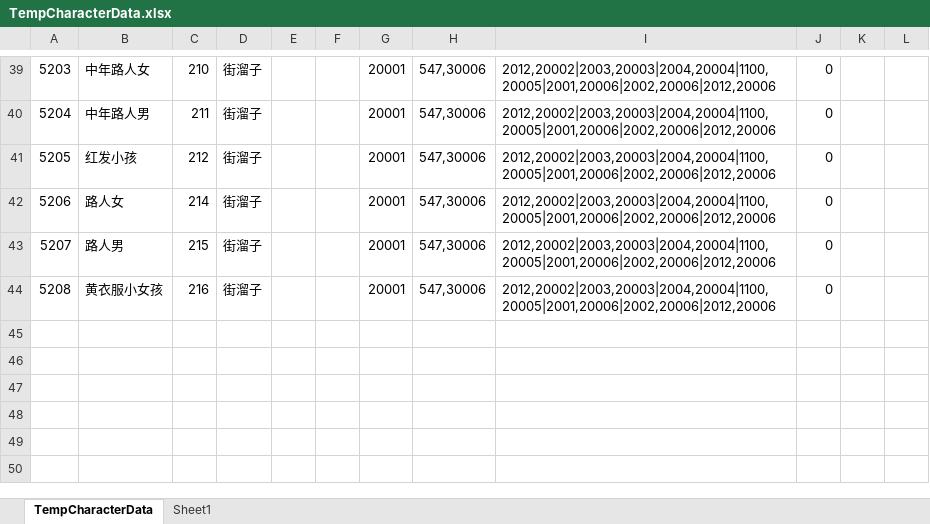
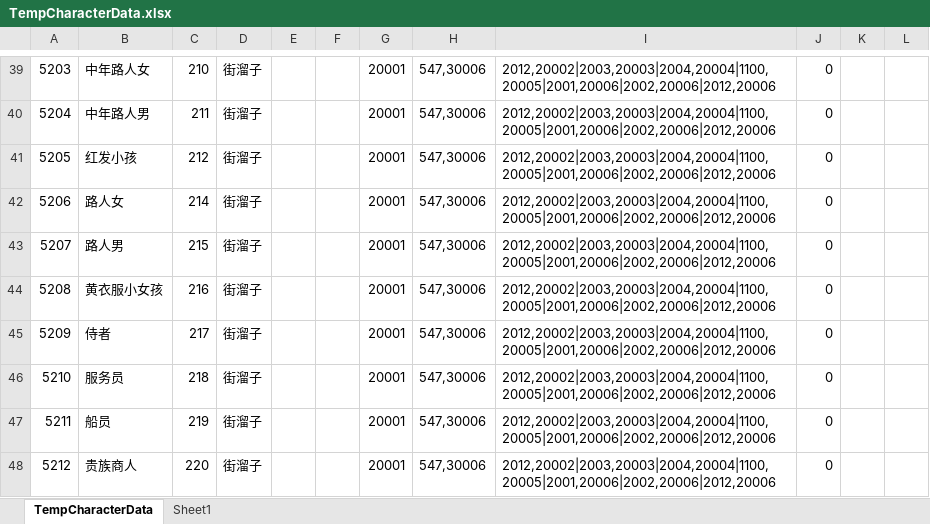
Before and after one commit to shanflyer/Rune-Factory, an Excel workbook: Datas/TempCharacterData.xlsx, sheet TempCharacterData, drawn as a sheet; only a part is shown, gaps mark what is left out; values as stored, in another font and other column widths than the file's, no borders; the diff names each change by its address in the sheet, - before the commit and + after, or states it on an @@ line.

```diff
--- a/Datas/TempCharacterData.xlsx (sheet TempCharacterData)
+++ b/Datas/TempCharacterData.xlsx (sheet TempCharacterData)
+row 45: 5209 | 侍者 | 217 | 街溜子 |  |  | 20001 | 547,30006 | 2012,20002|2003,20003|2004,20004|1100,20005|2001,20006|2002,20006|2012,20006 | 0
+row 46: 5210 | 服务员 | 218 | 街溜子 |  |  | 20001 | 547,30006 | 2012,20002|2003,20003|2004,20004|1100,20005|2001,20006|2002,20006|2012,20006 | 0
+row 47: 5211 | 船员 | 219 | 街溜子 |  |  | 20001 | 547,30006 | 2012,20002|2003,20003|2004,20004|1100,20005|2001,20006|2002,20006|2012,20006 | 0
+row 48: 5212 | 贵族商人 | 220 | 街溜子 |  |  | 20001 | 547,30006 | 2012,20002|2003,20003|2004,20004|1100,20005|2001,20006|2002,20006|2012,20006 | 0
```
Also changed, not shown: Datas/CharacterData.xlsx, Datas/GameRandomDataList.xlsx, 46 other files.
